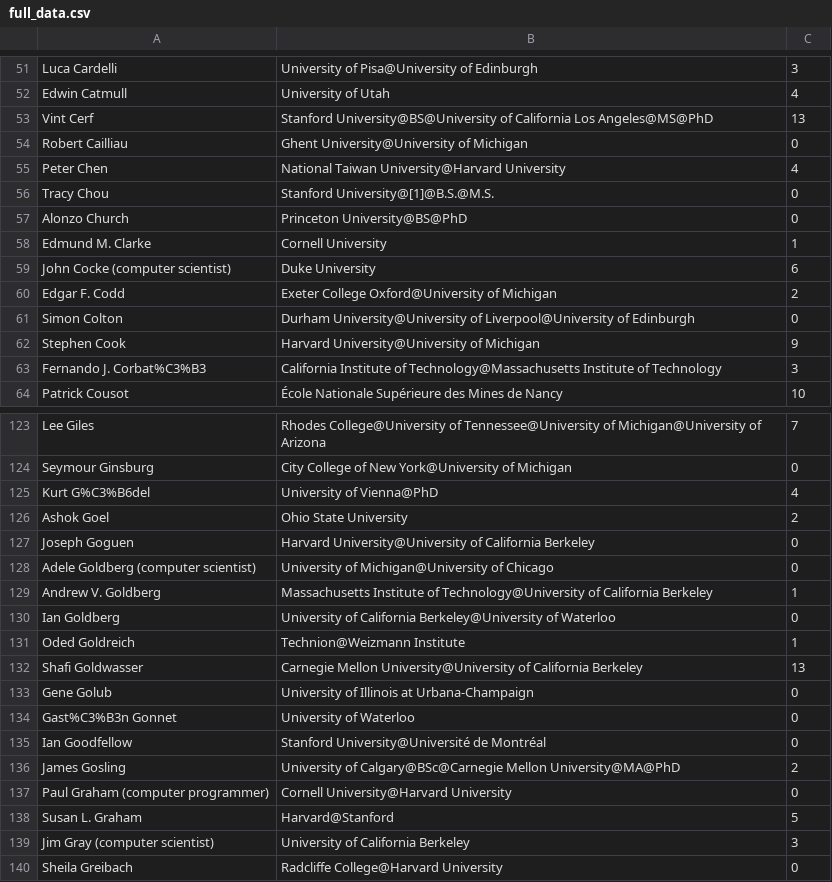
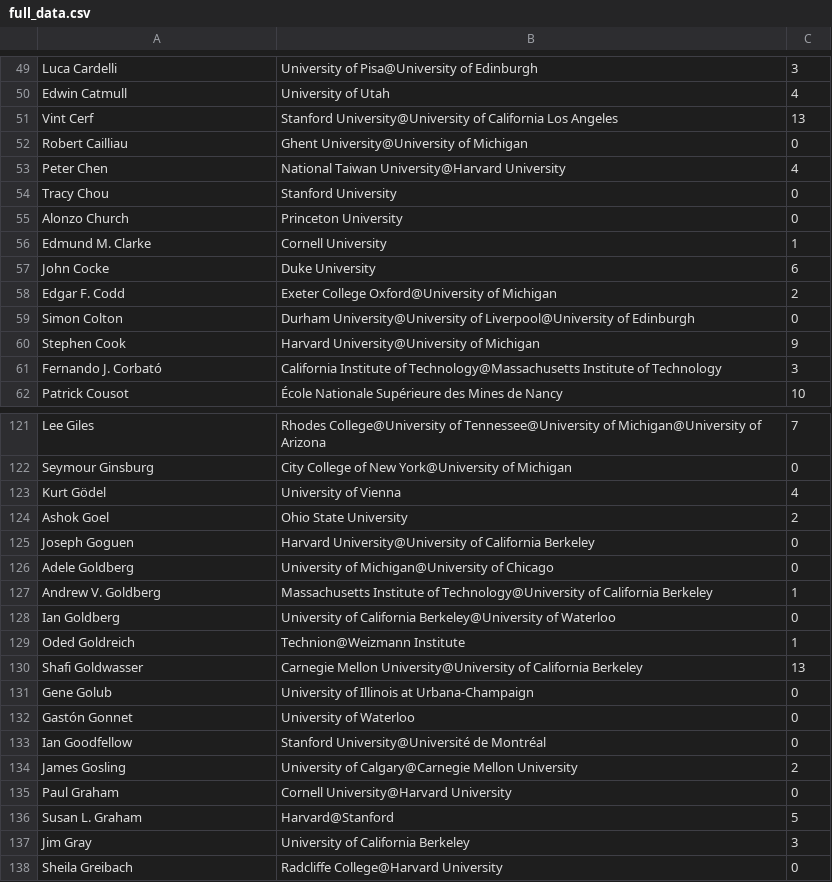
Before and after one commit to christinasamara/ChordMaster, a CSV file: full_data.csv, drawn as a sheet; only a part is shown, gaps mark what is left out; the diff covers the shown part only.

```diff
--- a/full_data.csv
+++ b/full_data.csv
@@ -52,9 +50,9 @@ Luca Cardelli,University of Pisa@University of Edinburgh,3
 Edwin Catmull,University of Utah,4
-Vint Cerf,Stanford University@BS@University of California Los Angeles@MS@PhD,13
+Vint Cerf,Stanford University@University of California Los Angeles,13
 Robert Cailliau,Ghent University@University of Michigan,0
 Peter Chen,National Taiwan University@Harvard University,4
-Tracy Chou,Stanford University@[1]@B.S.@M.S.,0
-Alonzo Church,Princeton University@BS@PhD,0
+Tracy Chou,Stanford University,0
+Alonzo Church,Princeton University,0
 Edmund M. Clarke,Cornell University,1
-John Cocke (computer scientist),Duke University,6
+John Cocke,Duke University,6
 Edgar F. Codd,Exeter College Oxford@University of Michigan,2
@@ -62,3 +60,3 @@ Simon Colton,Durham University@University of Liverpool@University of Edinburgh,0
 Stephen Cook,Harvard University@University of Michigan,9
-Fernando J. Corbat%C3%B3,California Institute of Technology@Massachusetts Institute of Technology,3
+Fernando J. Corbató,California Institute of Technology@Massachusetts Institute of Technology,3
 Patrick Cousot,École Nationale Supérieure des Mines de Nancy,10
@@ -124,6 +122,6 @@ Lee Giles,Rhodes College@University of Tennessee@University of Michigan@Universi
 Seymour Ginsburg,City College of New York@University of Michigan,0
-Kurt G%C3%B6del,University of Vienna@PhD,4
+Kurt Gödel,University of Vienna,4
 Ashok Goel,Ohio State University,2
 Joseph Goguen,Harvard University@University of California Berkeley,0
-Adele Goldberg (computer scientist),University of Michigan@University of Chicago,0
+Adele Goldberg,University of Michigan@University of Chicago,0
 Andrew V. Goldberg,Massachusetts Institute of Technology@University of California Berkeley,1
@@ -133,8 +131,8 @@ Shafi Goldwasser,Carnegie Mellon University@University of California Berkeley,13
 Gene Golub,University of Illinois at Urbana-Champaign,0
-Gast%C3%B3n Gonnet,University of Waterloo,0
+Gastón Gonnet,University of Waterloo,0
 Ian Goodfellow,Stanford University@Université de Montréal,0
-James Gosling,University of Calgary@BSc@Carnegie Mellon University@MA@PhD,2
-Paul Graham (computer programmer),Cornell University@Harvard University,0
+James Gosling,University of Calgary@Carnegie Mellon University,2
+Paul Graham,Cornell University@Harvard University,0
 Susan L. Graham,Harvard@Stanford,5
-Jim Gray (computer scientist),University of California Berkeley,3
+Jim Gray,University of California Berkeley,3
 Sheila Greibach,Radcliffe College@Harvard University,0
```
Also changed, not shown: 1 added row, 2 removed rows and 62 edited cells elsewhere in this file, data.csv, 1 other file.
